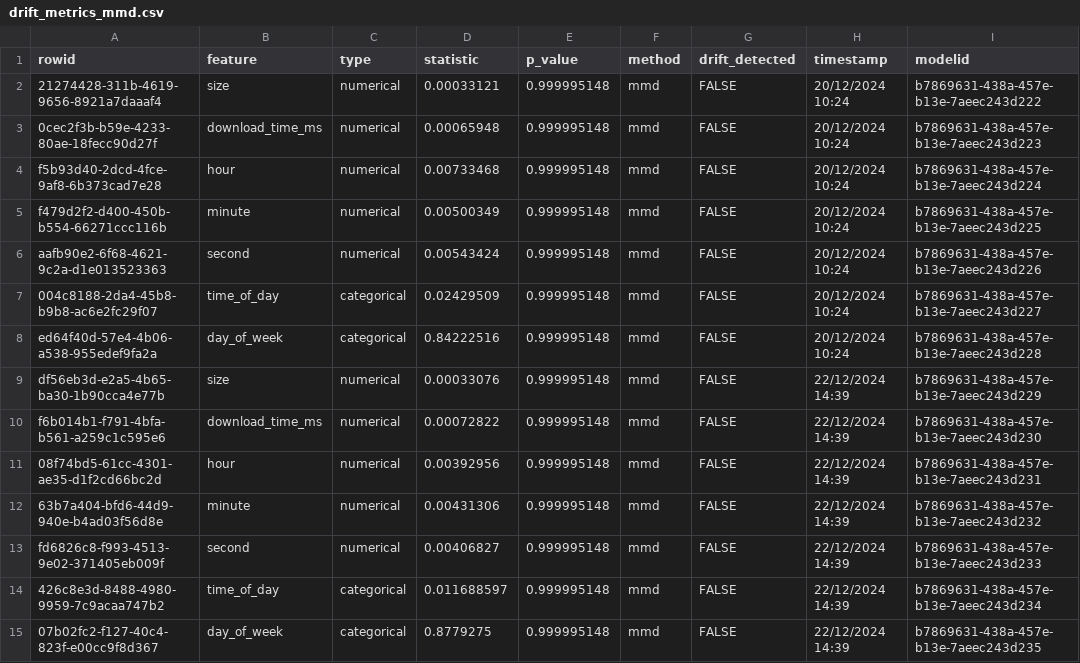
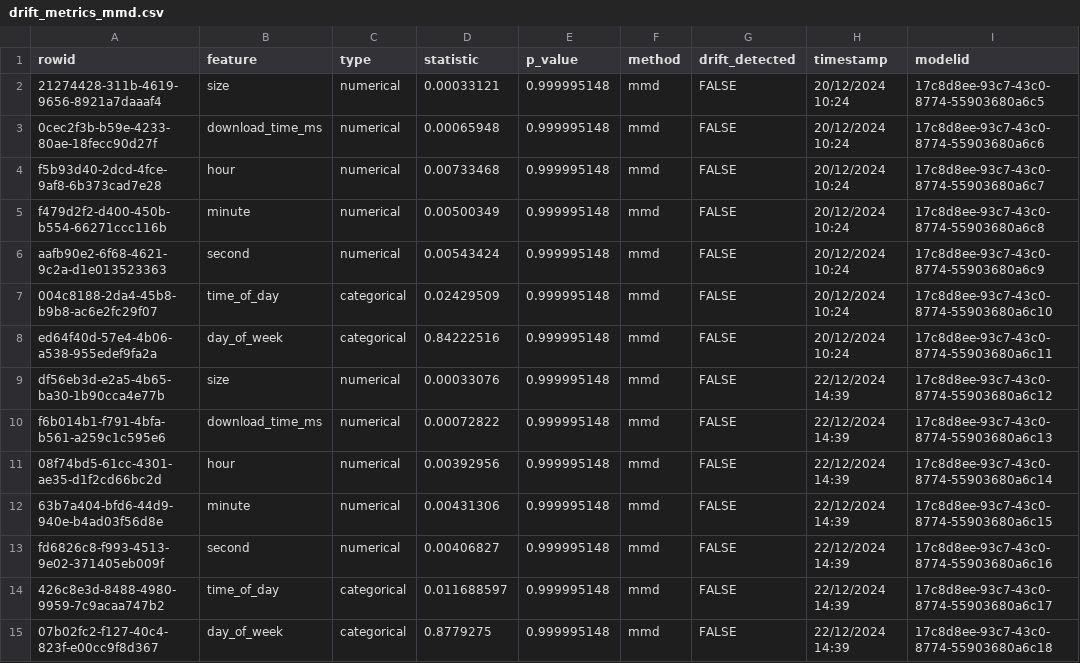
Before and after one commit to mlsysops-eu/mlsysops-framework, a CSV file: mlconnector/db/configs/drift_metrics_mmd.csv, drawn as a sheet; only a part is shown; the diff covers the shown part only.

```diff
--- a/mlconnector/db/configs/drift_metrics_mmd.csv
+++ b/mlconnector/db/configs/drift_metrics_mmd.csv
@@ -1,15 +1,15 @@
 rowid,feature,type,statistic,p_value,method,drift_detected,timestamp,modelid
-21274428-311b-4619-9656-8921a7daaaf4,size,numerical,0.00033121,0.999995148,mmd,FALSE,20/12/2024 10:24,b7869631-438a-457e-b13e-7aeec243d222
-0cec2f3b-b59e-4233-80ae-18fecc90d27f,download_time_ms,numerical,0.00065948,0.999995148,mmd,FALSE,20/12/2024 10:24,b7869631-438a-457e-b13e-7aeec243d223
-f5b93d40-2dcd-4fce-9af8-6b373cad7e28,hour,numerical,0.00733468,0.999995148,mmd,FALSE,20/12/2024 10:24,b7869631-438a-457e-b13e-7aeec243d224
-f479d2f2-d400-450b-b554-66271ccc116b,minute,numerical,0.00500349,0.999995148,mmd,FALSE,20/12/2024 10:24,b7869631-438a-457e-b13e-7aeec243d225
-aafb90e2-6f68-4621-9c2a-d1e013523363,second,numerical,0.00543424,0.999995148,mmd,FALSE,20/12/2024 10:24,b7869631-438a-457e-b13e-7aeec243d226
-004c8188-2da4-45b8-b9b8-ac6e2fc29f07,time_of_day,categorical,0.02429509,0.999995148,mmd,FALSE,20/12/2024 10:24,b7869631-438a-457e-b13e-7aeec243d227
-ed64f40d-57e4-4b06-a538-955edef9fa2a,day_of_week,categorical,0.84222516,0.999995148,mmd,FALSE,20/12/2024 10:24,b7869631-438a-457e-b13e-7aeec243d228
-df56eb3d-e2a5-4b65-ba30-1b90cca4e77b,size,numerical,0.00033076,0.999995148,mmd,FALSE,22/12/2024 14:39,b7869631-438a-457e-b13e-7aeec243d229
-f6b014b1-f791-4bfa-b561-a259c1c595e6,download_time_ms,numerical,0.00072822,0.999995148,mmd,FALSE,22/12/2024 14:39,b7869631-438a-457e-b13e-7aeec243d230
-08f74bd5-61cc-4301-ae35-d1f2cd66bc2d,hour,numerical,0.00392956,0.999995148,mmd,FALSE,22/12/2024 14:39,b7869631-438a-457e-b13e-7aeec243d231
-63b7a404-bfd6-44d9-940e-b4ad03f56d8e,minute,numerical,0.00431306,0.999995148,mmd,FALSE,22/12/2024 14:39,b7869631-438a-457e-b13e-7aeec243d232
-fd6826c8-f993-4513-9e02-371405eb009f,second,numerical,0.00406827,0.999995148,mmd,FALSE,22/12/2024 14:39,b7869631-438a-457e-b13e-7aeec243d233
-426c8e3d-8488-4980-9959-7c9acaa747b2,time_of_day,categorical,0.011688597,0.999995148,mmd,FALSE,22/12/2024 14:39,b7869631-438a-457e-b13e-7aeec243d234
-07b02fc2-f127-40c4-823f-e00cc9f8d367,day_of_week,categorical,0.8779275,0.999995148,mmd,FALSE,22/12/2024 14:39,b7869631-438a-457e-b13e-7aeec243d235
+21274428-311b-4619-9656-8921a7daaaf4,size,numerical,0.00033121,0.999995148,mmd,FALSE,20/12/2024 10:24,17c8d8ee-93c7-43c0-8774-55903680a6c5
+0cec2f3b-b59e-4233-80ae-18fecc90d27f,download_time_ms,numerical,0.00065948,0.999995148,mmd,FALSE,20/12/2024 10:24,17c8d8ee-93c7-43c0-8774-55903680a6c6
+f5b93d40-2dcd-4fce-9af8-6b373cad7e28,hour,numerical,0.00733468,0.999995148,mmd,FALSE,20/12/2024 10:24,17c8d8ee-93c7-43c0-8774-55903680a6c7
+f479d2f2-d400-450b-b554-66271ccc116b,minute,numerical,0.00500349,0.999995148,mmd,FALSE,20/12/2024 10:24,17c8d8ee-93c7-43c0-8774-55903680a6c8
+aafb90e2-6f68-4621-9c2a-d1e013523363,second,numerical,0.00543424,0.999995148,mmd,FALSE,20/12/2024 10:24,17c8d8ee-93c7-43c0-8774-55903680a6c9
+004c8188-2da4-45b8-b9b8-ac6e2fc29f07,time_of_day,categorical,0.02429509,0.999995148,mmd,FALSE,20/12/2024 10:24,17c8d8ee-93c7-43c0-8774-55903680a6c10
+ed64f40d-57e4-4b06-a538-955edef9fa2a,day_of_week,categorical,0.84222516,0.999995148,mmd,FALSE,20/12/2024 10:24,17c8d8ee-93c7-43c0-8774-55903680a6c11
+df56eb3d-e2a5-4b65-ba30-1b90cca4e77b,size,numerical,0.00033076,0.999995148,mmd,FALSE,22/12/2024 14:39,17c8d8ee-93c7-43c0-8774-55903680a6c12
+f6b014b1-f791-4bfa-b561-a259c1c595e6,download_time_ms,numerical,0.00072822,0.999995148,mmd,FALSE,22/12/2024 14:39,17c8d8ee-93c7-43c0-8774-55903680a6c13
+08f74bd5-61cc-4301-ae35-d1f2cd66bc2d,hour,numerical,0.00392956,0.999995148,mmd,FALSE,22/12/2024 14:39,17c8d8ee-93c7-43c0-8774-55903680a6c14
+63b7a404-bfd6-44d9-940e-b4ad03f56d8e,minute,numerical,0.00431306,0.999995148,mmd,FALSE,22/12/2024 14:39,17c8d8ee-93c7-43c0-8774-55903680a6c15
+fd6826c8-f993-4513-9e02-371405eb009f,second,numerical,0.00406827,0.999995148,mmd,FALSE,22/12/2024 14:39,17c8d8ee-93c7-43c0-8774-55903680a6c16
+426c8e3d-8488-4980-9959-7c9acaa747b2,time_of_day,categorical,0.011688597,0.999995148,mmd,FALSE,22/12/2024 14:39,17c8d8ee-93c7-43c0-8774-55903680a6c17
+07b02fc2-f127-40c4-823f-e00cc9f8d367,day_of_week,categorical,0.8779275,0.999995148,mmd,FALSE,22/12/2024 14:39,17c8d8ee-93c7-43c0-8774-55903680a6c18
```
Also changed, not shown: 63 edited cells elsewhere in this file, 14 other files.
